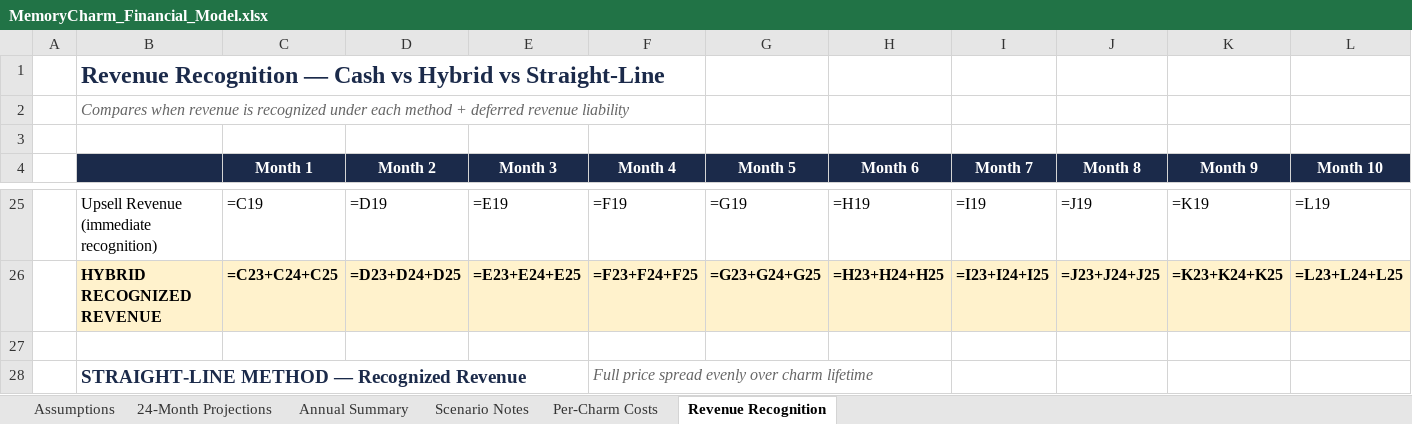
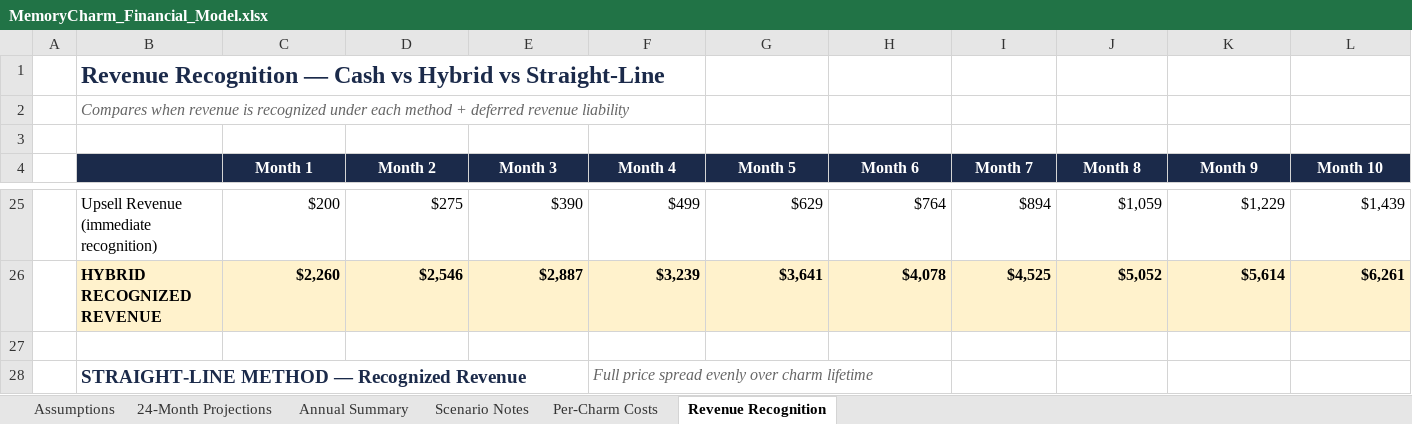
Before and after one commit to Todd442/MemoryCharm, an Excel workbook: MemoryCharm_Financial_Model.xlsx, sheet Revenue Recognition, drawn as a sheet; only a part is shown, gaps mark what is left out; values as stored, in another font and other column widths than the file's, no borders; formulas without a stored value are shown as written; the diff covers the shown part only; the diff names each change by its address in the sheet, - before the commit and + after, or states it on an @@ line.

```diff
--- a/MemoryCharm_Financial_Model.xlsx (sheet Revenue Recognition)
+++ b/MemoryCharm_Financial_Model.xlsx (sheet Revenue Recognition)
-C25 (Month 1): =C19
+C25 (Month 1): $200
-D25 (Month 2): =D19
+D25 (Month 2): $275
-E25 (Month 3): =E19
+E25 (Month 3): $390
-F25 (Month 4): =F19
+F25 (Month 4): $499
-G25 (Month 5): =G19
+G25 (Month 5): $629
-H25 (Month 6): =H19
+H25 (Month 6): $764
-I25 (Month 7): =I19
+I25 (Month 7): $894
-J25 (Month 8): =J19
+J25 (Month 8): $1,059
-K25 (Month 9): =K19
+K25 (Month 9): $1,229
-L25 (Month 10): =L19
+L25 (Month 10): $1,439
-C26 (Month 1): =C23+C24+C25
+C26 (Month 1): $2,260
-D26 (Month 2): =D23+D24+D25
+D26 (Month 2): $2,546
-E26 (Month 3): =E23+E24+E25
+E26 (Month 3): $2,887
-F26 (Month 4): =F23+F24+F25
+F26 (Month 4): $3,239
-G26 (Month 5): =G23+G24+G25
+G26 (Month 5): $3,641
-H26 (Month 6): =H23+H24+H25
+H26 (Month 6): $4,078
-I26 (Month 7): =I23+I24+I25
+I26 (Month 7): $4,525
-J26 (Month 8): =J23+J24+J25
+J26 (Month 8): $5,052
-K26 (Month 9): =K23+K24+K25
+K26 (Month 9): $5,614
-L26 (Month 10): =L23+L24+L25
+L26 (Month 10): $6,261
```
Also changed, not shown: 13 added rows, 13 removed rows and 477 edited cells elsewhere in this sheet, sheet 24-Month Projections, sheet Annual Summary, sheet Per-Charm Costs, sheet Assumptions, 2 other files.
